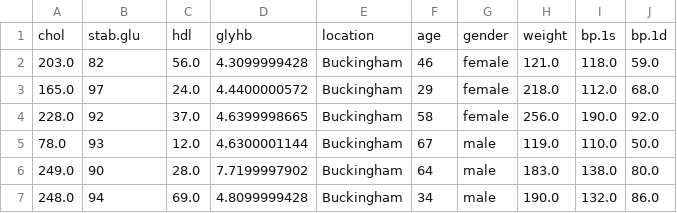
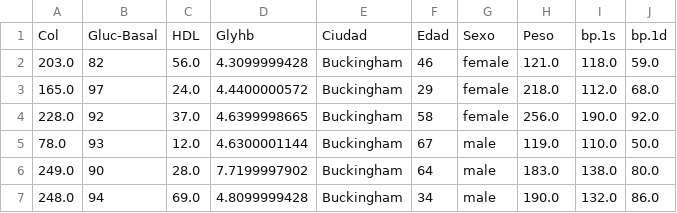
Before and after one commit to mankolepanto/TC_3, a CSV file: Data/diabetes_limp.csv, drawn as a sheet; only a part is shown.

```diff
--- a/Data/diabetes_limp.csv
+++ b/Data/diabetes_limp.csv
@@ -1,2 +1,2 @@
-chol,stab.glu,hdl,glyhb,location,age,gender,weight,bp.1s,bp.1d
+Col,Gluc-Basal,HDL,Glyhb,Ciudad,Edad,Sexo,Peso,bp.1s,bp.1d
 203.0,82,56.0,4.3099999428,Buckingham,46,female,121.0,118.0,59.0
```
Also changed, not shown: 10 other files.
